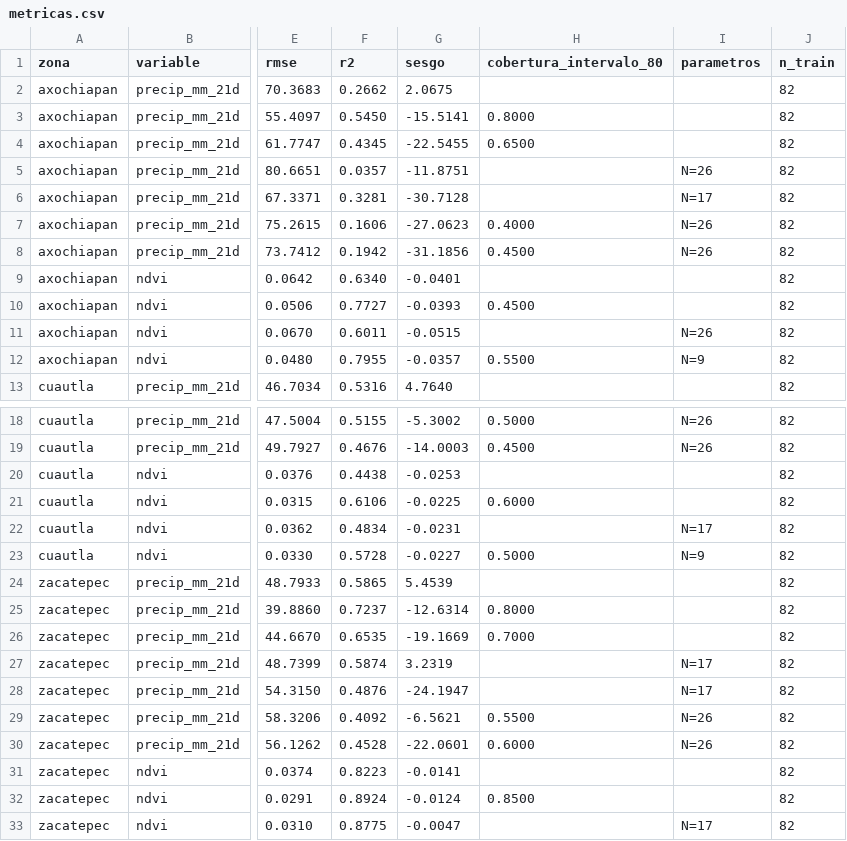
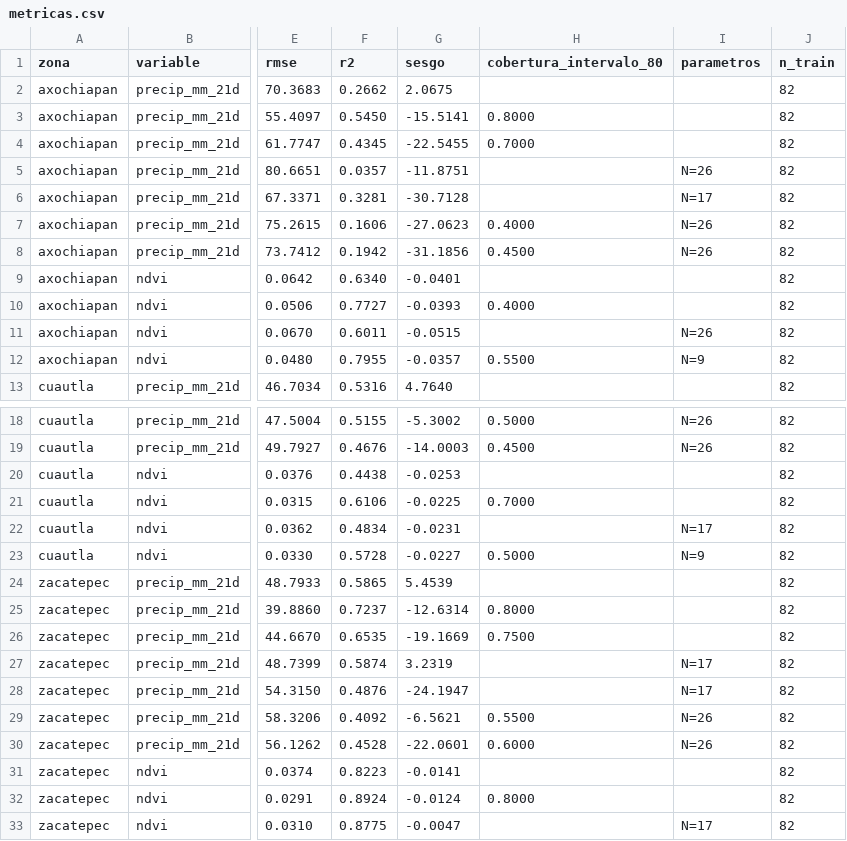
Before and after one commit to vesseldot/cropcompass, a CSV file: data/processed/metricas.csv, drawn as a sheet; only a part is shown, gaps mark what is left out; the diff names each change by its address in the sheet, - before the commit and + after, or states it on an @@ line.

```diff
--- a/data/processed/metricas.csv
+++ b/data/processed/metricas.csv
-H4 (cobertura_intervalo_80): 0.6500
+H4 (cobertura_intervalo_80): 0.7000
-H10 (cobertura_intervalo_80): 0.4500
+H10 (cobertura_intervalo_80): 0.4000
-H21 (cobertura_intervalo_80): 0.6000
+H21 (cobertura_intervalo_80): 0.7000
-H26 (cobertura_intervalo_80): 0.7000
+H26 (cobertura_intervalo_80): 0.7500
-H32 (cobertura_intervalo_80): 0.8500
+H32 (cobertura_intervalo_80): 0.8000
```
Also changed, not shown: data/processed/predicciones_prueba.csv, data/processed/pronosticos.csv, 8 other files.
